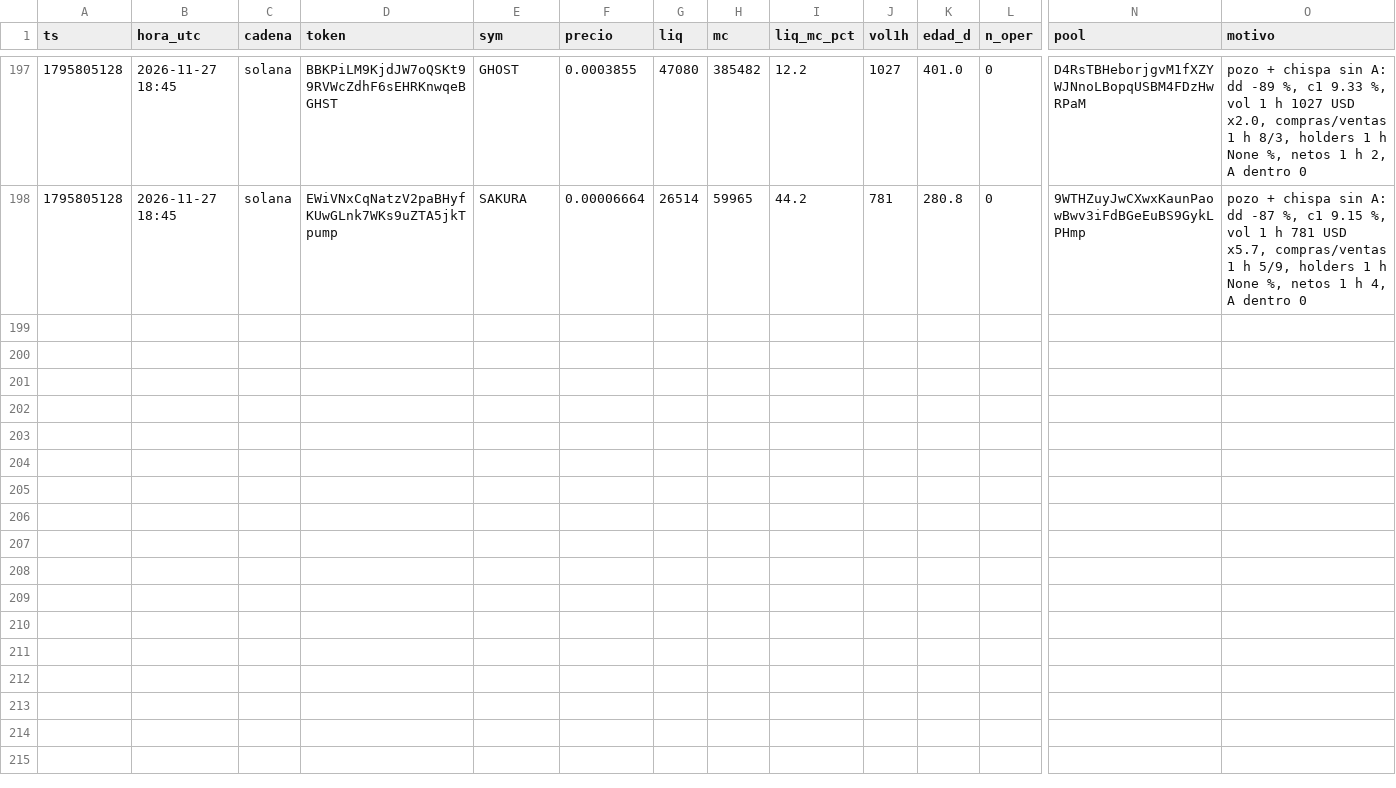
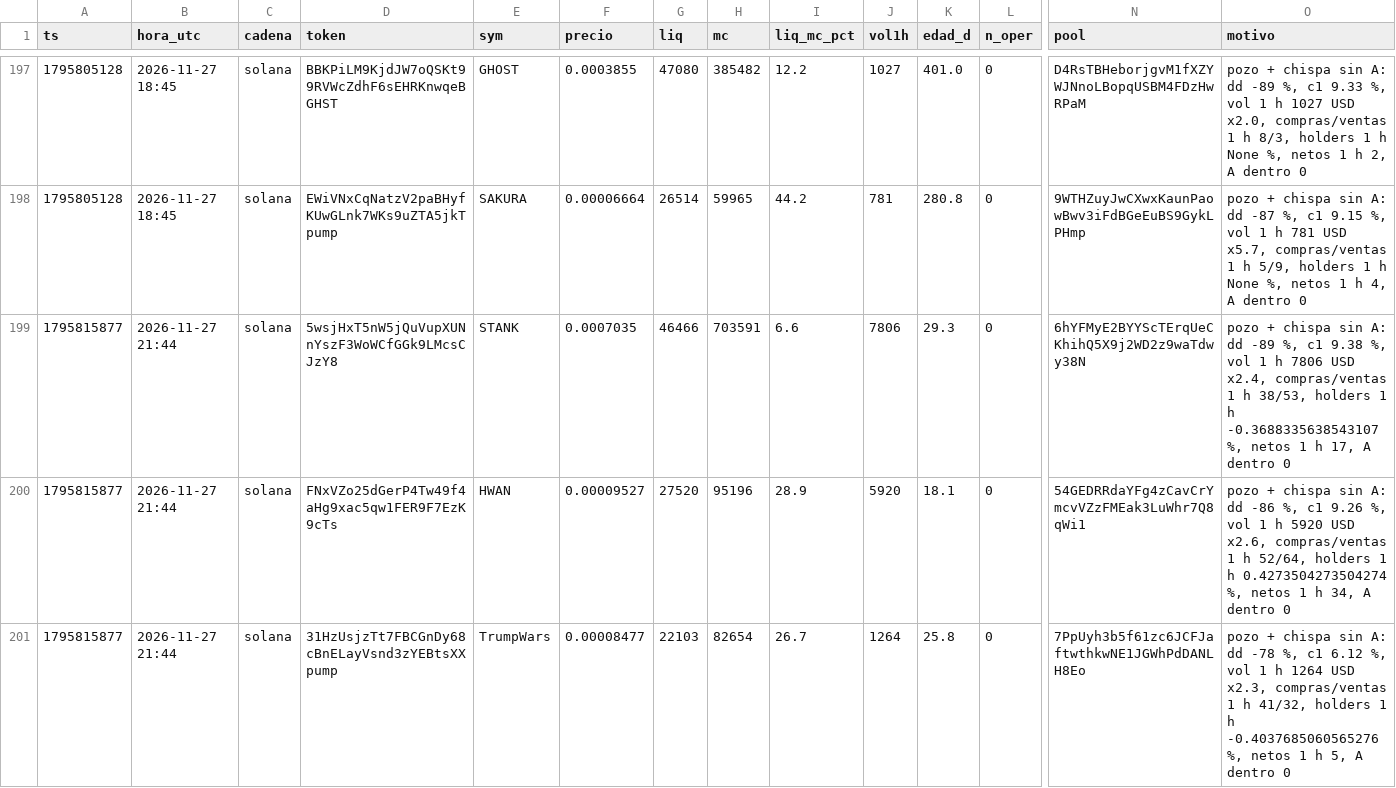
Before and after one commit to fjmunoznieves/desk-memecoins, a TSV file: datos/h31s_sombra.tsv, drawn as a sheet; only a part is shown, gaps mark what is left out; rows hold the shown columns only; the diff covers the shown part only; the diff names each change by its address in the sheet, - before the commit and + after, or states it on an @@ line.

```diff
--- a/datos/h31s_sombra.tsv
+++ b/datos/h31s_sombra.tsv
+row 199: 1795815877 | 2026-11-27 21:44 | solana | 5wsjHxT5nW5jQuVupXUNnYszF3WoWCfGGk9LMcsCJzY8 | STANK | 0.0007035 | 46466 | 703591 | 6.6 | 7806 | 29.3 | 0 | 6hYFMyE2BYYScTErqUeCKhihQ5X9j2WD2z9waTdwy38N | pozo + chispa sin A: dd -89 %, c1 9.38 %, vol 1 h 7806 USD x2.4, compras/ventas 1 h 38/53, holders 1 h -0.3688335638543107 %, netos 1 h 17, A dentro 0
+row 200: 1795815877 | 2026-11-27 21:44 | solana | FNxVZo25dGerP4Tw49f4aHg9xac5qw1FER9F7EzK9cTs | HWAN | 0.00009527 | 27520 | 95196 | 28.9 | 5920 | 18.1 | 0 | 54GEDRRdaYFg4zCavCrYmcvVZzFMEak3LuWhr7Q8qWi1 | pozo + chispa sin A: dd -86 %, c1 9.26 %, vol 1 h 5920 USD x2.6, compras/ventas 1 h 52/64, holders 1 h 0.4273504273504274 %, netos 1 h 34, A dentro 0
+row 201: 1795815877 | 2026-11-27 21:44 | solana | 31HzUsjzTt7FBCGnDy68cBnELayVsnd3zYEBtsXXpump | TrumpWars | 0.00008477 | 22103 | 82654 | 26.7 | 1264 | 25.8 | 0 | 7PpUyh3b5f61zc6JCFJaftwthkwNE1JGWhPdDANLH8Eo | pozo + chispa sin A: dd -78 %, c1 6.12 %, vol 1 h 1264 USD x2.3, compras/ventas 1 h 41/32, holders 1 h -0.4037685060565276 %, netos 1 h 5, A dentro 0
```
Also changed, not shown: 3 added rows elsewhere in this file, datos/bundles_eventos.tsv, datos/estudio_reglas_sombra.tsv, 28 other files.
